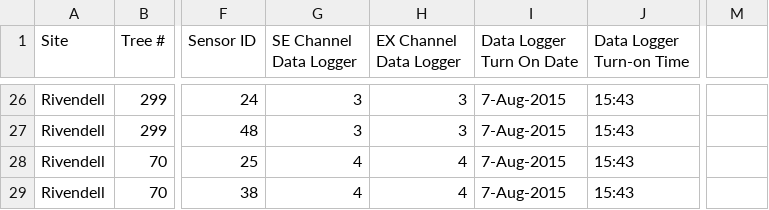
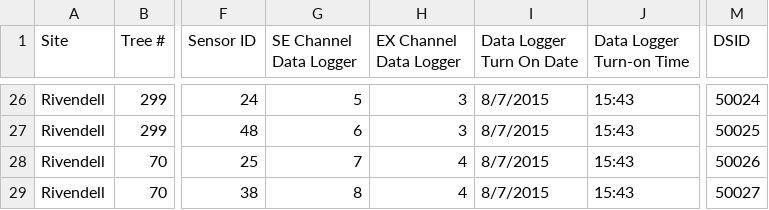
Before and after one commit to jessehahm/Piston-Dendrometer, a CSV file: PISTON_DENDROMETER_METADATA.csv, drawn as a sheet; only a part is shown, gaps mark what is left out; the diff covers the shown part only; the diff names each change by its address in the sheet, - before the commit and + after, or states it on an @@ line.

```diff
--- a/PISTON_DENDROMETER_METADATA.csv
+++ b/PISTON_DENDROMETER_METADATA.csv
-M1: (empty)
+M1: DSID
-G26 (SE Channel Data Logger): 3
+G26 (SE Channel Data Logger): 5
-I26:I29 (Data Logger Turn On Date): 7-Aug-2015
+I26:I29 (Data Logger Turn On Date): 8/7/2015
-M26 (DSID): (empty)
+M26 (DSID): 50024
-G27 (SE Channel Data Logger): 3
+G27 (SE Channel Data Logger): 6
-M27 (DSID): (empty)
+M27 (DSID): 50025
-G28 (SE Channel Data Logger): 4
+G28 (SE Channel Data Logger): 7
-M28 (DSID): (empty)
+M28 (DSID): 50026
-G29 (SE Channel Data Logger): 4
+G29 (SE Channel Data Logger): 8
-M29 (DSID): (empty)
+M29 (DSID): 50027
```
Also changed, not shown: 64 edited cells elsewhere in this file, 4 other files.
